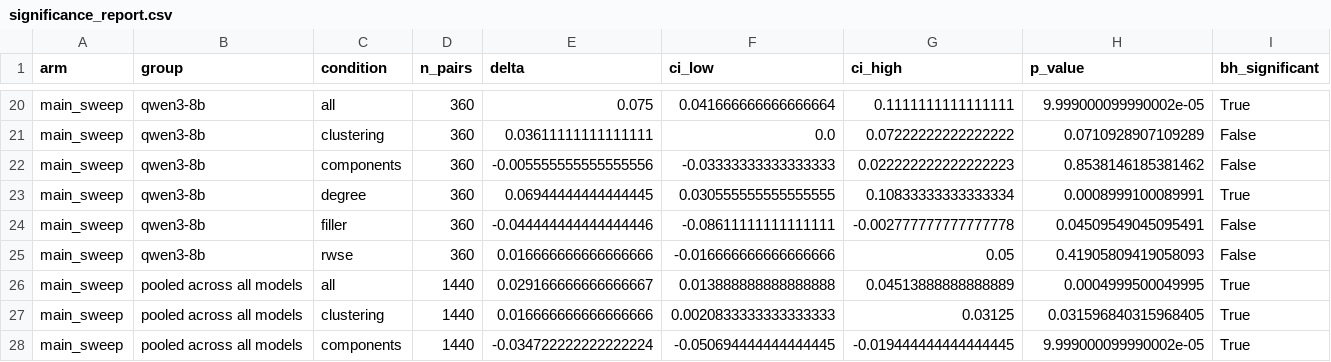
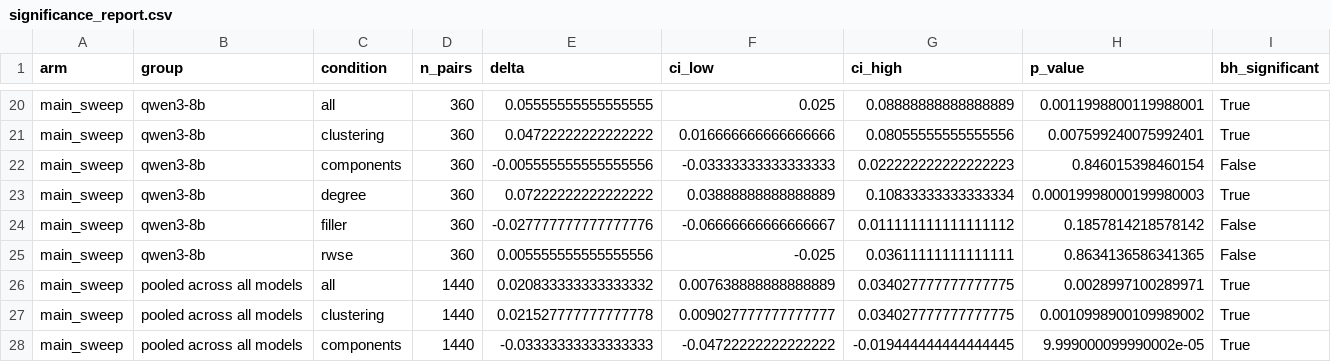
Before and after one commit to ArnavShahor/GraphTalk, a CSV file: analysis/significance_report.csv, drawn as a sheet; only a part is shown, gaps mark what is left out; the diff covers the shown part only; the diff names each change by its address in the sheet, - before the commit and + after, or states it on an @@ line.

```diff
--- a/analysis/significance_report.csv
+++ b/analysis/significance_report.csv
-E20 (delta): 0.075
+E20 (delta): 0.05555555555555555
-F20 (ci_low): 0.041666666666666664
+F20 (ci_low): 0.025
-G20 (ci_high): 0.1111111111111111
+G20 (ci_high): 0.08888888888888889
-H20 (p_value): 9.999000099990002e-05
+H20 (p_value): 0.0011998800119988001
-E21 (delta): 0.03611111111111111
+E21 (delta): 0.04722222222222222
-F21 (ci_low): 0.0
+F21 (ci_low): 0.016666666666666666
-G21 (ci_high): 0.07222222222222222
+G21 (ci_high): 0.08055555555555556
-H21 (p_value): 0.0710928907109289
+H21 (p_value): 0.007599240075992401
-I21 (bh_significant): False
+I21 (bh_significant): True
-H22 (p_value): 0.8538146185381462
+H22 (p_value): 0.846015398460154
-E23 (delta): 0.06944444444444445
+E23 (delta): 0.07222222222222222
-F23 (ci_low): 0.030555555555555555
+F23 (ci_low): 0.03888888888888889
-H23 (p_value): 0.0008999100089991
+H23 (p_value): 0.00019998000199980003
-E24 (delta): -0.044444444444444446
+E24 (delta): -0.027777777777777776
-F24 (ci_low): -0.08611111111111111
+F24 (ci_low): -0.06666666666666667
-G24 (ci_high): -0.002777777777777778
+G24 (ci_high): 0.011111111111111112
-H24 (p_value): 0.04509549045095491
+H24 (p_value): 0.1857814218578142
-E25 (delta): 0.016666666666666666
+E25 (delta): 0.005555555555555556
-F25 (ci_low): -0.016666666666666666
+F25 (ci_low): -0.025
-G25 (ci_high): 0.05
+G25 (ci_high): 0.03611111111111111
-H25 (p_value): 0.41905809419058093
+H25 (p_value): 0.8634136586341365
-E26 (delta): 0.029166666666666667
+E26 (delta): 0.020833333333333332
-F26 (ci_low): 0.013888888888888888
+F26 (ci_low): 0.007638888888888889
-G26 (ci_high): 0.04513888888888889
+G26 (ci_high): 0.034027777777777775
-H26 (p_value): 0.0004999500049995
+H26 (p_value): 0.0028997100289971
-E27 (delta): 0.016666666666666666
+E27 (delta): 0.021527777777777778
-F27 (ci_low): 0.0020833333333333333
+F27 (ci_low): 0.009027777777777777
-G27 (ci_high): 0.03125
+G27 (ci_high): 0.034027777777777775
-H27 (p_value): 0.031596840315968405
+H27 (p_value): 0.0010998900109989002
-E28 (delta): -0.034722222222222224
+E28 (delta): -0.03333333333333333
-F28 (ci_low): -0.050694444444444445
+F28 (ci_low): -0.04722222222222222
```
Also changed, not shown: 71 edited cells elsewhere in this file, analysis/failure_sample.csv, 2 other files.
